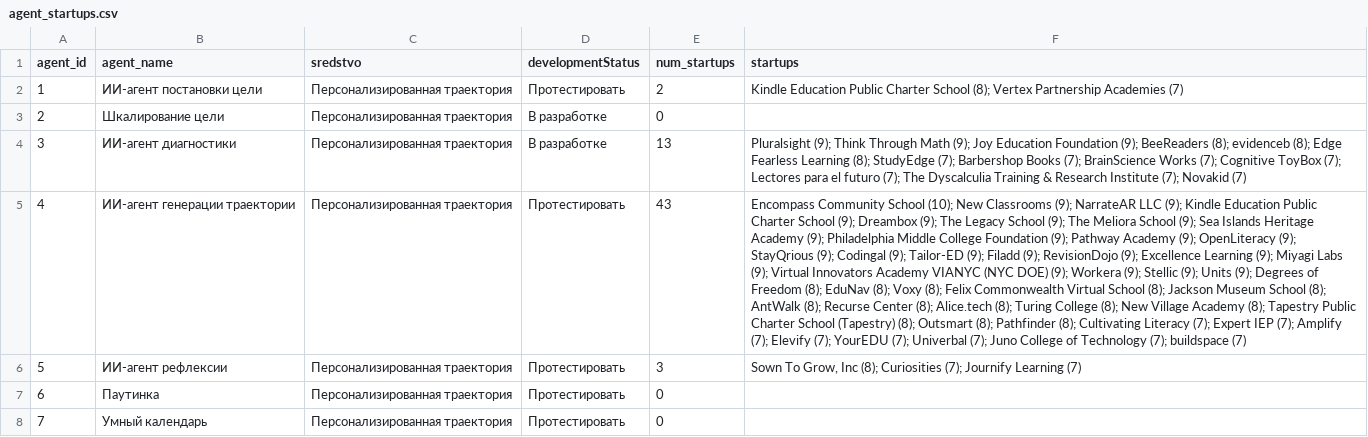
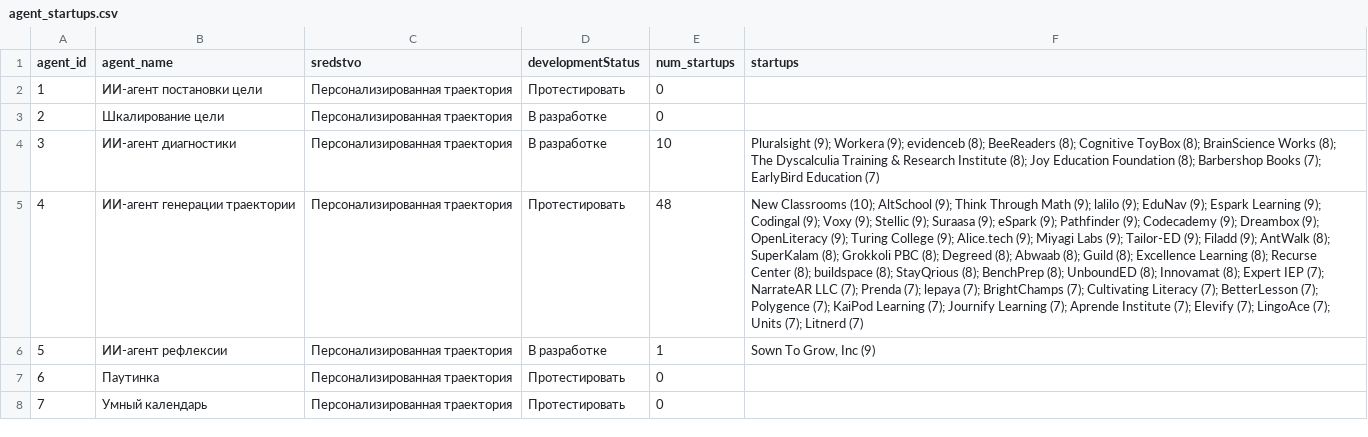
Before and after one commit to Zylex-Dev/vc-portfolio-crawler, a CSV file: data/agent_startups.csv, drawn as a sheet; only a part is shown; the diff covers the shown part only; the diff names each change by its address in the sheet, - before the commit and + after, or states it on an @@ line.

```diff
--- a/data/agent_startups.csv
+++ b/data/agent_startups.csv
-E2 (num_startups): 2
+E2 (num_startups): 0
-F2 (startups): Kindle Education Public Charter School (8); Vertex Partnership Academies (7)
+F2 (startups): (empty)
-E4 (num_startups): 13
+E4 (num_startups): 10
-F4 (startups): Pluralsight (9); Think Through Math (9); Joy Education Foundation (9); BeeReaders (8); evidenceb (8); Edge Fearless Learning (8); StudyEdge (7); Barbershop Books (7); BrainScience Works (7); Cognitive ToyBox (7); Lectores para el futuro (7); The Dyscalculia Training & Research Institute (7); Novakid (7)
+F4 (startups): Pluralsight (9); Workera (9); evidenceb (8); BeeReaders (8); Cognitive ToyBox (8); BrainScience Works (8); The Dyscalculia Training & Research Institute (8); Joy Education Foundation (8); Barbershop Books (7); EarlyBird Education (7)
-E5 (num_startups): 43
+E5 (num_startups): 48
-F5 (startups): Encompass Community School (10); New Classrooms (9); NarrateAR LLC (9); Kindle Education Public Charter School (9); Dreambox (9); The Legacy School (9); The Meliora School (9); Sea Islands Heritage Academy (9); Philadelphia Middle College Foundation (9); Pathway Academy (9); OpenLiteracy (9); StayQrious (9); Codingal (9); Tailor-ED (9); Filadd (9); RevisionDojo (9); Excellence Learning (9); Miyagi Labs (9); Virtual Innovators Academy VIANYC (NYC DOE) (9); Workera (9); Stellic (9); Units (9); Degrees of Freedom (8); EduNav (8); Voxy (8); Felix Commonwealth Virtual School (8); Jackson Museum School (8); AntWalk (8); Recurse Center (8); Alice.tech (8); Turing College (8); New Village Academy (8); Tapestry Public Charter School (Tapestry) (8); Outsmart (8); Pathfinder (8); Cultivating Literacy (7); Expert IEP (7); Amplify (7); Elevify (7); YourEDU (7); Univerbal (7); Juno College of Technology (7); buildspace (7)
+F5 (startups): New Classrooms (10); AltSchool (9); Think Through Math (9); lalilo (9); EduNav (9); Espark Learning (9); Codingal (9); Voxy (9); Stellic (9); Suraasa (9); eSpark (9); Pathfinder (9); Codecademy (9); Dreambox (9); OpenLiteracy (9); Turing College (9); Alice.tech (9); Miyagi Labs (9); Tailor-ED (9); Filadd (9); AntWalk (8); SuperKalam (8); Grokkoli PBC (8); Degreed (8); Abwaab (8); Guild (8); Excellence Learning (8); Recurse Center (8); buildspace (8); StayQrious (8); BenchPrep (8); UnboundED (8); Innovamat (8); Expert IEP (7); NarrateAR LLC (7); Prenda (7); lepaya (7); BrightChamps (7); Cultivating Literacy (7); BetterLesson (7); Polygence (7); KaiPod Learning (7); Journify Learning (7); Aprende Institute (7); Elevify (7); LingoAce (7); Units (7); Litnerd (7)
-D6 (developmentStatus): Протестировать
+D6 (developmentStatus): В разработке
-E6 (num_startups): 3
+E6 (num_startups): 1
-F6 (startups): Sown To Grow, Inc (8); Curiosities (7); Journify Learning (7)
+F6 (startups): Sown To Grow, Inc (9)
```
Also changed, not shown: 2 added rows, 2 removed rows and 63 edited cells elsewhere in this file, 1 other file.
